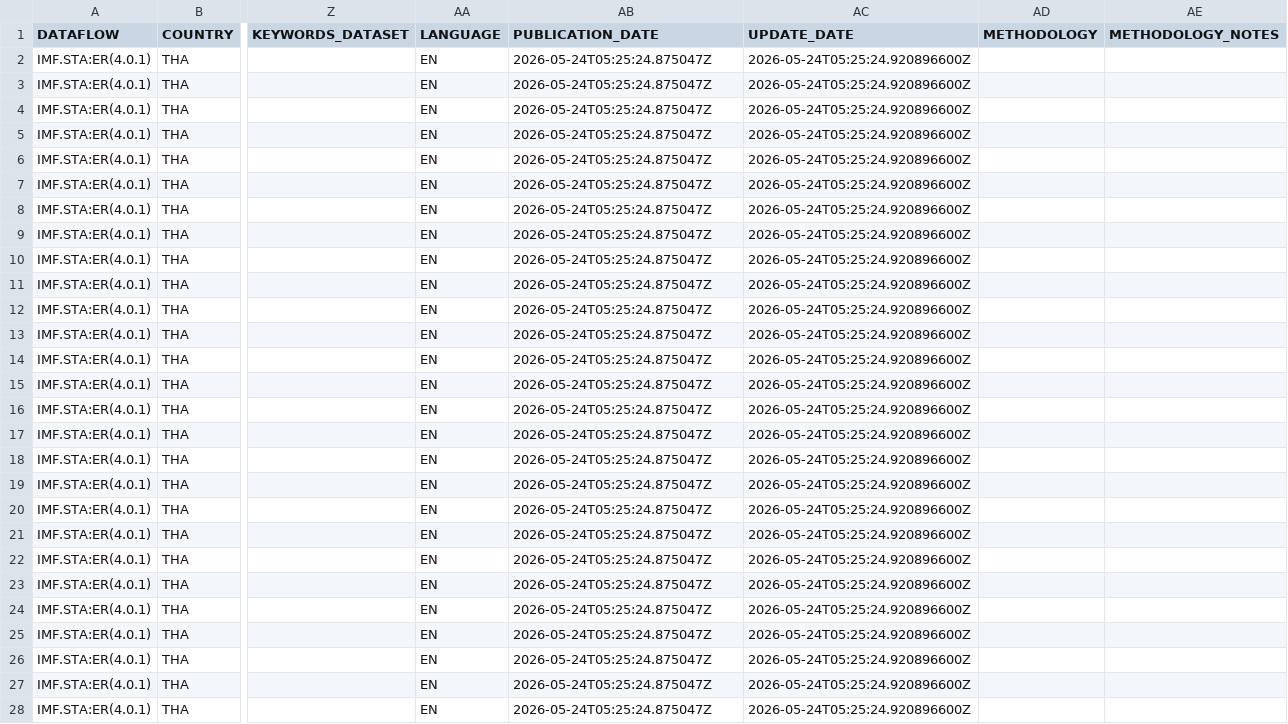
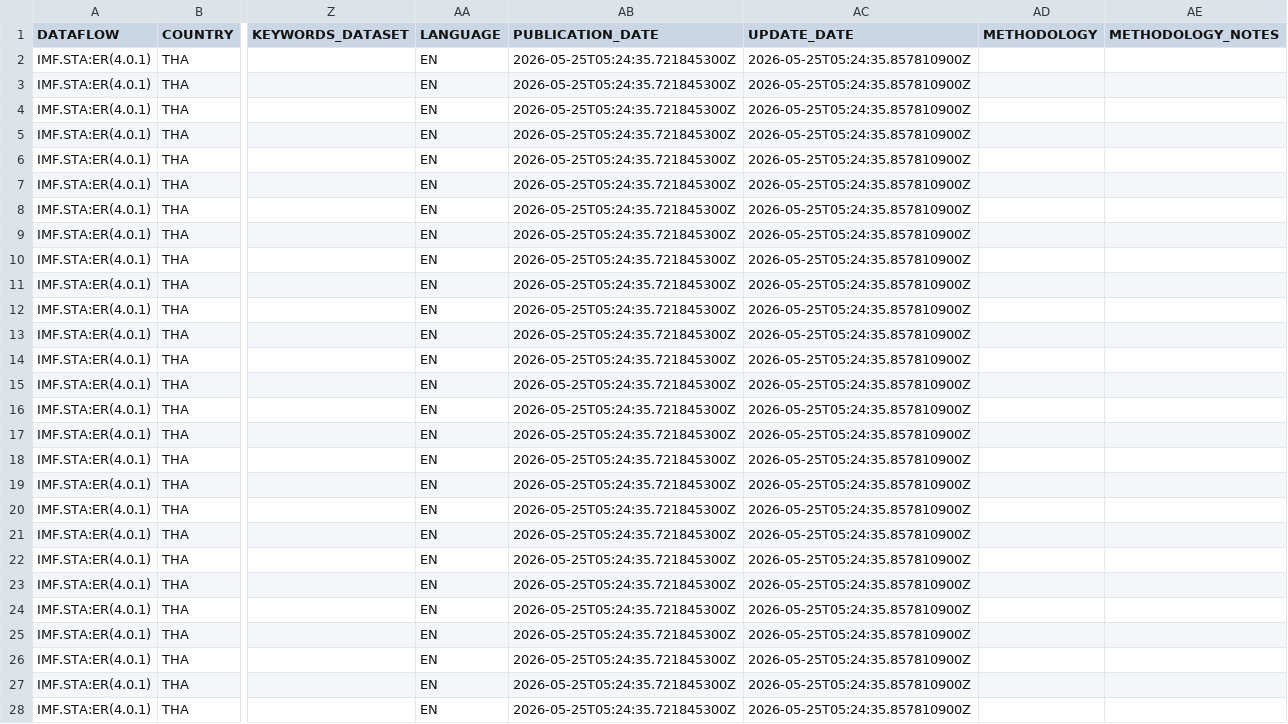
Before and after one commit to thedavidhk/mwi_wirtschaftsbeziehungen, a CSV file: data/cache/imf_sta_ER_THA.XDC_USD.PA_RT.Q_1990_2002.csv, drawn as a sheet; only a part is shown, gaps mark what is left out; the diff covers the shown part only; the diff names each change by its address in the sheet, - before the commit and + after, or states it on an @@ line.

```diff
--- a/data/cache/imf_sta_ER_THA.XDC_USD.PA_RT.Q_1990_2002.csv
+++ b/data/cache/imf_sta_ER_THA.XDC_USD.PA_RT.Q_1990_2002.csv
-AB2:AB28 (PUBLICATION_DATE): 2026-05-24T05:25:24.875047Z
+AB2:AB28 (PUBLICATION_DATE): 2026-05-25T05:24:35.721845300Z
-AC2:AC28 (UPDATE_DATE): 2026-05-24T05:25:24.920896600Z
+AC2:AC28 (UPDATE_DATE): 2026-05-25T05:24:35.857810900Z
```
Also changed, not shown: 50 edited cells elsewhere in this file, data/cache/imf_sta_ER_THA.XDC_USD.PA_RT.A_1990_1999.csv, data/cache/imf_sta_IL_THA.TRGMV_REVS.USD.Q_1990_2002.csv, 30 other files.
